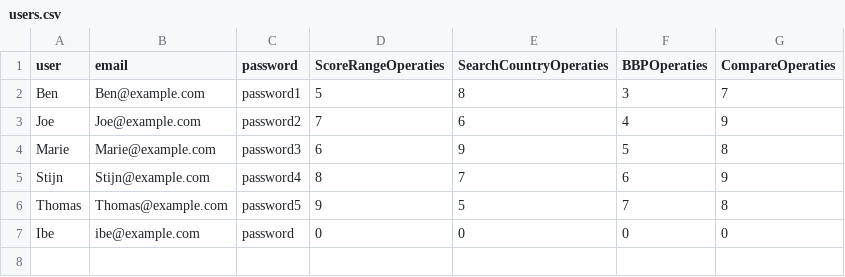
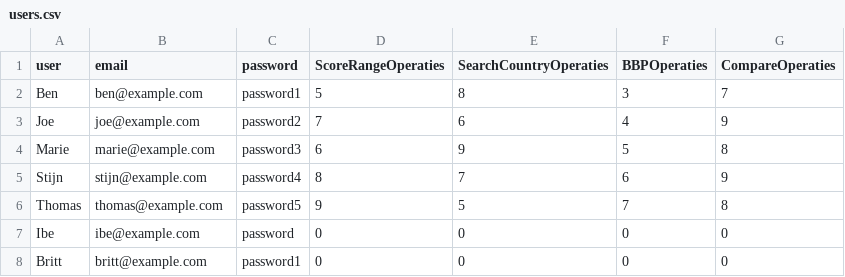
Before and after one commit to DemortierIbe/ProjectADVProggramming, a CSV file: ServerFolder/users.csv, drawn as a sheet.

```diff
--- a/ServerFolder/users.csv
+++ b/ServerFolder/users.csv
@@ -1,7 +1,8 @@
 user,email,password,ScoreRangeOperaties,SearchCountryOperaties,BBPOperaties,CompareOperaties
-Ben,Ben@example.com,password1,5,8,3,7
-Joe,Joe@example.com,password2,7,6,4,9
-Marie,Marie@example.com,password3,6,9,5,8
-Stijn,Stijn@example.com,password4,8,7,6,9
-Thomas,Thomas@example.com,password5,9,5,7,8
+Ben,ben@example.com,password1,5,8,3,7
+Joe,joe@example.com,password2,7,6,4,9
+Marie,marie@example.com,password3,6,9,5,8
+Stijn,stijn@example.com,password4,8,7,6,9
+Thomas,thomas@example.com,password5,9,5,7,8
 Ibe,ibe@example.com,password,0,0,0,0
+Britt,britt@example.com,password1,0,0,0,0
```
Also changed, not shown: 2 other files.
